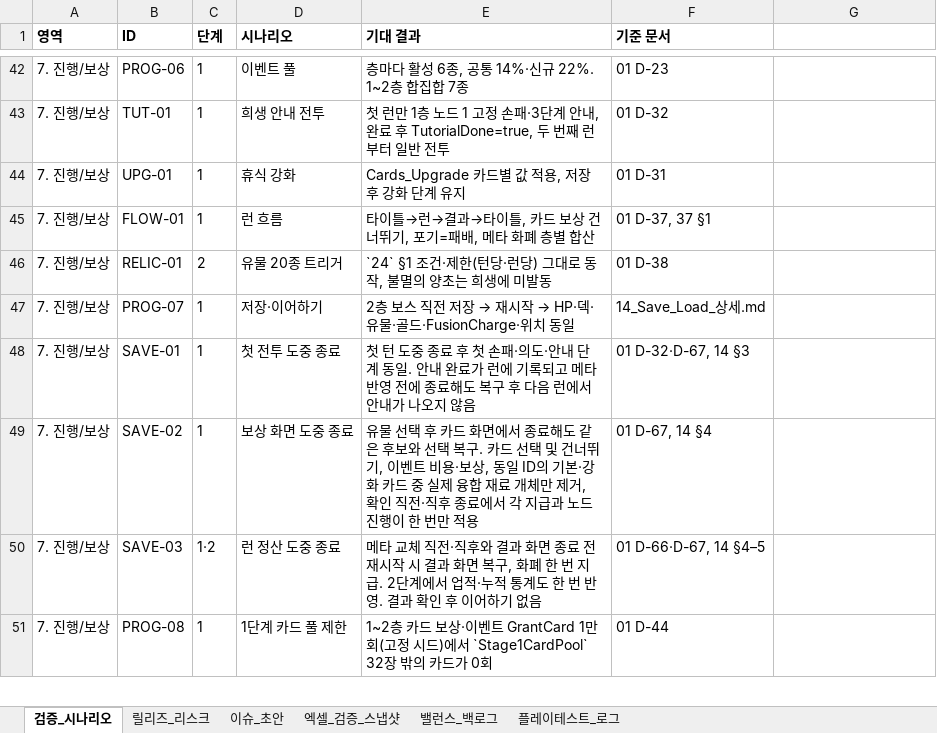
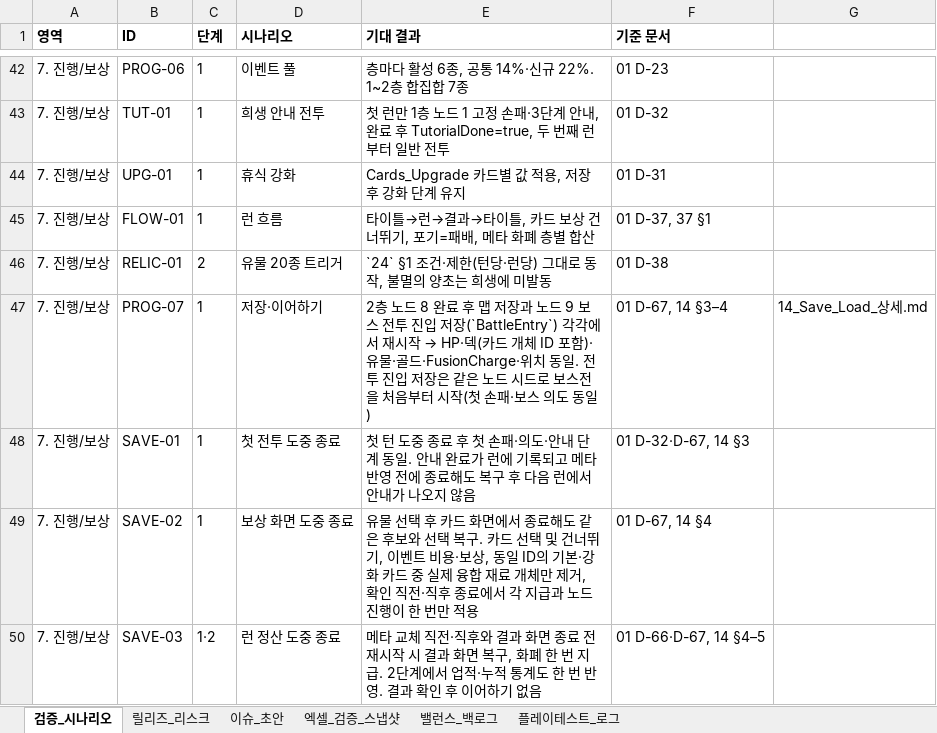
Before and after one commit to guswnstjr125/game, an Excel workbook: docs/design/35_운영_검증_팩.xlsx, sheet 검증_시나리오, drawn as a sheet; only a part is shown, gaps mark what is left out; the shorter side is filled out with more unchanged rows; values as stored, in another font and other column widths than the file's, no borders; the diff names each change by its address in the sheet, - before the commit and + after, or states it on an @@ line.

```diff
--- a/docs/design/35_운영_검증_팩.xlsx (sheet 검증_시나리오)
+++ b/docs/design/35_운영_검증_팩.xlsx (sheet 검증_시나리오)
@@ E47 (기대 결과): 2층 보스 직전 저장 → 재시작 → HP·덱·유물·골드·FusionCharge·위치 동일 → 2층 노드 8 완료 후 맵 저장과 노드 9 보스 전투 진입 저장(`BattleEntry`) 각각에서 재시작 → HP·덱(카드 개체 ID 포함)·유물·골드·FusionCharge·위치 동일. 전투 진입 저장은 같은 노드 시드로 보스전을 처음부터 시작(첫 손패·보스 의도 동일) @@
-F47 (기준 문서): 14_Save_Load_상세.md
+F47 (기준 문서): 01 D-67, 14 §3–4
-G47: (empty)
+G47: 14_Save_Load_상세.md
```
Also changed, not shown: 2 other files.
